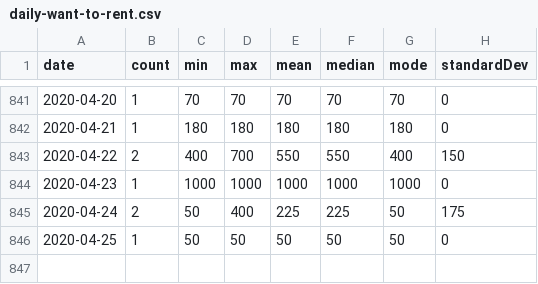
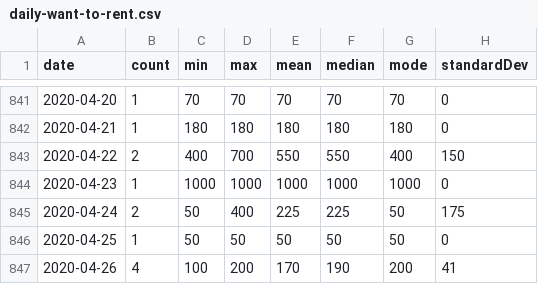
Before and after one commit to brokalys/data, a CSV file: data/daily-want-to-rent.csv, drawn as a sheet; only a part is shown, gaps mark what is left out; the diff names each change by its address in the sheet, - before the commit and + after, or states it on an @@ line.

Commit message:
Daily data: 2020-04-26

```diff
--- a/data/daily-want-to-rent.csv
+++ b/data/daily-want-to-rent.csv
+row 847: 2020-04-26 | 4 | 100 | 200 | 170 | 190 | 200 | 41
```
